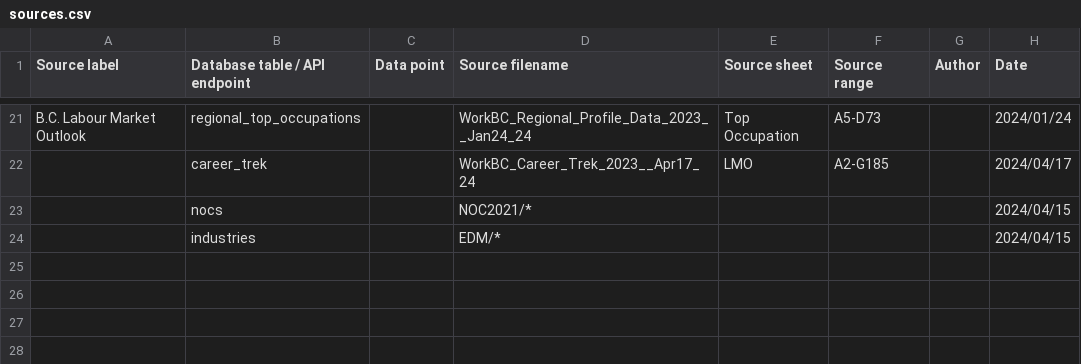
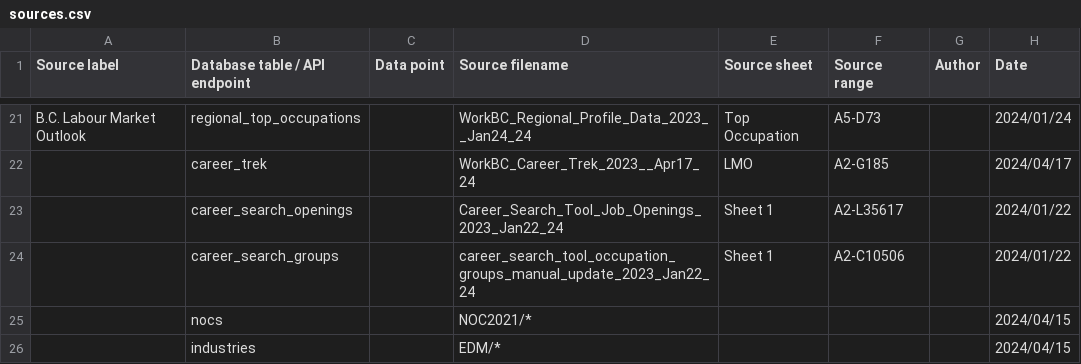
Before and after one commit to bcgov/workbc-ssot, a CSV file: migration/load/sources.csv, drawn as a sheet; only a part is shown, gaps mark what is left out.

Commit message:
[NOC-237,238] Ingest CST datasets

```diff
--- a/migration/load/sources.csv
+++ b/migration/load/sources.csv
@@ -22,2 +22,4 @@
 ,"career_trek",,"WorkBC_Career_Trek_2023__Apr17_24","LMO","A2-G185",,"2024/04/17"
+,"career_search_openings",,"Career_Search_Tool_Job_Openings_2023_Jan22_24","Sheet 1","A2-L35617",,"2024/01/22"
+,"career_search_groups",,"career_search_tool_occupation_groups_manual_update_2023_Jan22_24","Sheet 1","A2-C10506",,"2024/01/22"
 ,"nocs",,"NOC2021/*",,,,"2024/04/15"
```
Also changed, not shown: 8 other files.
